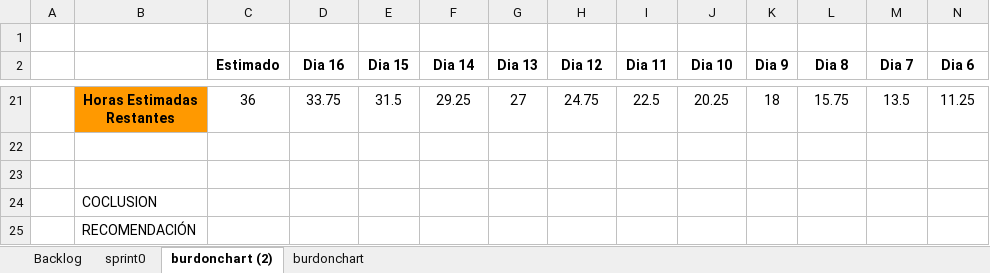
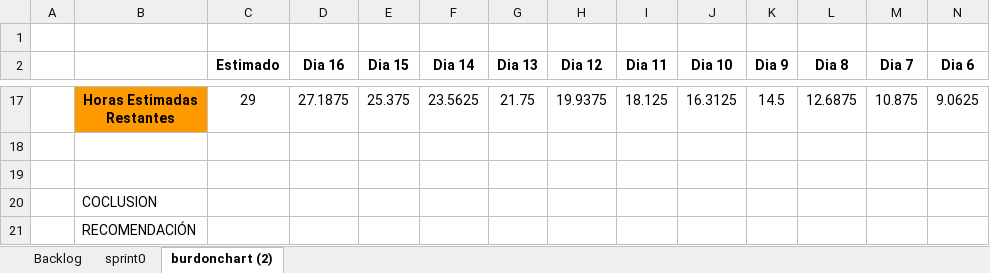
Before and after one commit to cmacuna7/27837_G1_ADS, an Excel workbook: PREGAME/1. ELICITACIÓN/1.6 Backlog/GN1_Backlog_VNo3.xlsx, sheet burdonchart (2), drawn as a sheet; only a part is shown, gaps mark what is left out; values as stored, in another font and other column widths than the file's, no borders; charts and pictures and table styles not drawn; addresses are those after the commit; the diff covers the shown part only; the diff names each change by its address in the sheet, - before the commit and + after, or states it on an @@ line.

Commit message:
Burdonchart

```diff
--- a/PREGAME/1. ELICITACIÓN/1.6 Backlog/GN1_Backlog_VNo3.xlsx (sheet burdonchart (2))
+++ b/PREGAME/1. ELICITACIÓN/1.6 Backlog/GN1_Backlog_VNo3.xlsx (sheet burdonchart (2))
-sheet tab: burdonchart
-C17 (Estimado): 36
+C17 (Estimado): 29
-D17 (Dia 16): 33.75
+D17 (Dia 16): 27.1875
-E17 (Dia 15): 31.5
+E17 (Dia 15): 25.375
-F17 (Dia 14): 29.25
+F17 (Dia 14): 23.5625
-G17 (Dia 13): 27
+G17 (Dia 13): 21.75
-H17 (Dia 12): 24.75
+H17 (Dia 12): 19.9375
-I17 (Dia 11): 22.5
+I17 (Dia 11): 18.125
-J17 (Dia 10): 20.25
+J17 (Dia 10): 16.3125
-K17 (Dia 9): 18
+K17 (Dia 9): 14.5
-L17 (Dia 8): 15.75
+L17 (Dia 8): 12.6875
-M17 (Dia 7): 13.5
+M17 (Dia 7): 10.875
-N17 (Dia 6): 11.25
+N17 (Dia 6): 9.0625
```
Also changed, not shown: 4 removed rows and 62 edited cells elsewhere in this sheet, formulas that keep their value, charts or pictures, 2 other files.
